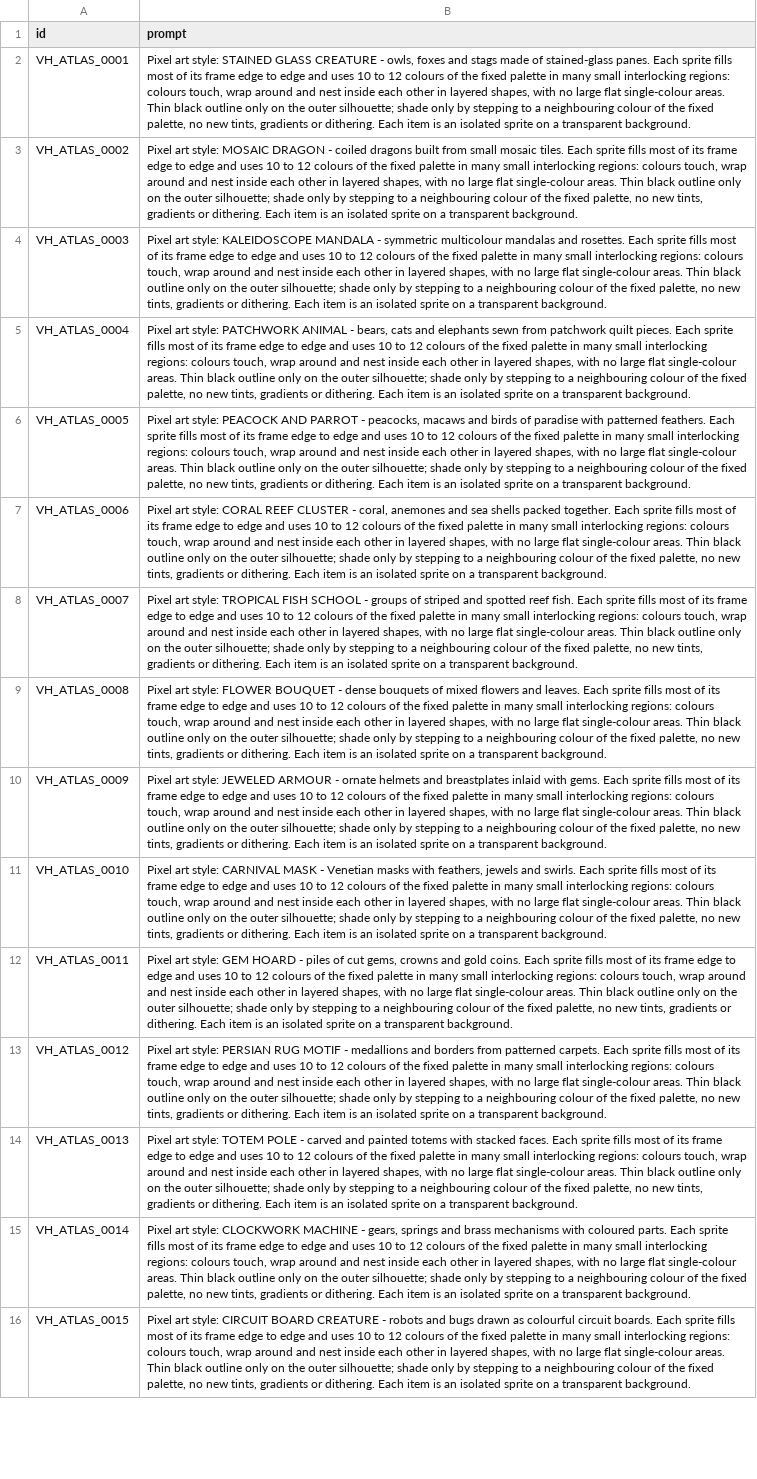
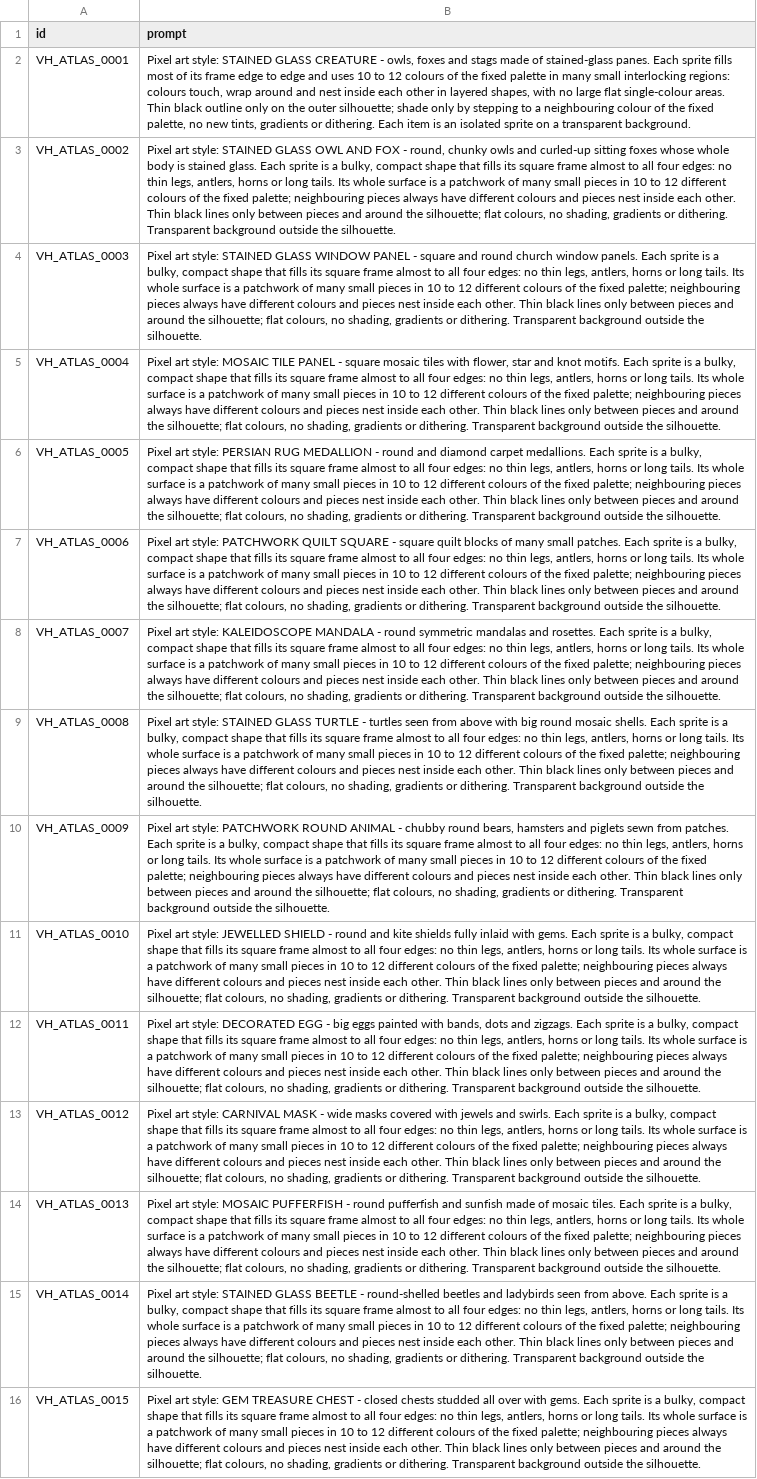
Before and after one commit to Sekiph82/ScrubBots-Level-Factory, a CSV file: data/input/very_hard_atlas_prompts_30.csv, drawn as a sheet; only a part is shown; the diff covers the shown part only; the diff names each change by its address in the sheet, - before the commit and + after, or states it on an @@ line.

```diff
--- a/data/input/very_hard_atlas_prompts_30.csv
+++ b/data/input/very_hard_atlas_prompts_30.csv
-B3 (prompt): …art style: MOSAIC DRAGON - coiled dragons built from small mosaic tiles. Each sprite fills most of its frame edge to edge and uses 10 to 12 colours of the fixed palette in many small interlocking regions: colours touch, wrap around and nest inside each other in layered shapes, with no large flat single-colour areas. Thin black outline only on the outer silhouette; shade only by stepping to a neighbouring colour of the fixed palette, no new tints, gradients or dithering. Each item is an isolated sprite on a transparent background.
+B3 (prompt): …art style: STAINED GLASS OWL AND FOX - round, chunky owls and curled-up sitting foxes whose whole body is stained glass. Each sprite is a bulky, compact shape that fills its square frame almost to all four edges: no thin legs, antlers, horns or long tails. Its whole surface is a patchwork of many small pieces in 10 to 12 different colours of the fixed palette; neighbouring pieces always have different colours and pieces nest inside each other. Thin black lines only between pieces and around the silhouette; flat colours, no shading, gradients or dithering. Transparent background outside the silhouette.
-B4 (prompt): …art style: KALEIDOSCOPE MANDALA - symmetric multicolour mandalas and rosettes. Each sprite fills most of its frame edge to edge and uses 10 to 12 colours of the fixed palette in many small interlocking regions: colours touch, wrap around and nest inside each other in layered shapes, with no large flat single-colour areas. Thin black outline only on the outer silhouette; shade only by stepping to a neighbouring colour of the fixed palette, no new tints, gradients or dithering. Each item is an isolated sprite on a transparent background.
+B4 (prompt): …art style: STAINED GLASS WINDOW PANEL - square and round church window panels. Each sprite is a bulky, compact shape that fills its square frame almost to all four edges: no thin legs, antlers, horns or long tails. Its whole surface is a patchwork of many small pieces in 10 to 12 different colours of the fixed palette; neighbouring pieces always have different colours and pieces nest inside each other. Thin black lines only between pieces and around the silhouette; flat colours, no shading, gradients or dithering. Transparent background outside the silhouette.
-B5 (prompt): …art style: PATCHWORK ANIMAL - bears, cats and elephants sewn from patchwork quilt pieces. Each sprite fills most of its frame edge to edge and uses 10 to 12 colours of the fixed palette in many small interlocking regions: colours touch, wrap around and nest inside each other in layered shapes, with no large flat single-colour areas. Thin black outline only on the outer silhouette; shade only by stepping to a neighbouring colour of the fixed palette, no new tints, gradients or dithering. Each item is an isolated sprite on a transparent background.
+B5 (prompt): …art style: MOSAIC TILE PANEL - square mosaic tiles with flower, star and knot motifs. Each sprite is a bulky, compact shape that fills its square frame almost to all four edges: no thin legs, antlers, horns or long tails. Its whole surface is a patchwork of many small pieces in 10 to 12 different colours of the fixed palette; neighbouring pieces always have different colours and pieces nest inside each other. Thin black lines only between pieces and around the silhouette; flat colours, no shading, gradients or dithering. Transparent background outside the silhouette.
-B6 (prompt): …art style: PEACOCK AND PARROT - peacocks, macaws and birds of paradise with patterned feathers. Each sprite fills most of its frame edge to edge and uses 10 to 12 colours of the fixed palette in many small interlocking regions: colours touch, wrap around and nest inside each other in layered shapes, with no large flat single-colour areas. Thin black outline only on the outer silhouette; shade only by stepping to a neighbouring colour of the fixed palette, no new tints, gradients or dithering. Each item is an isolated sprite on a transparent background.
+B6 (prompt): …art style: PERSIAN RUG MEDALLION - round and diamond carpet medallions. Each sprite is a bulky, compact shape that fills its square frame almost to all four edges: no thin legs, antlers, horns or long tails. Its whole surface is a patchwork of many small pieces in 10 to 12 different colours of the fixed palette; neighbouring pieces always have different colours and pieces nest inside each other. Thin black lines only between pieces and around the silhouette; flat colours, no shading, gradients or dithering. Transparent background outside the silhouette.
-B7 (prompt): …art style: CORAL REEF CLUSTER - coral, anemones and sea shells packed together. Each sprite fills most of its frame edge to edge and uses 10 to 12 colours of the fixed palette in many small interlocking regions: colours touch, wrap around and nest inside each other in layered shapes, with no large flat single-colour areas. Thin black outline only on the outer silhouette; shade only by stepping to a neighbouring colour of the fixed palette, no new tints, gradients or dithering. Each item is an isolated sprite on a transparent background.
+B7 (prompt): …art style: PATCHWORK QUILT SQUARE - square quilt blocks of many small patches. Each sprite is a bulky, compact shape that fills its square frame almost to all four edges: no thin legs, antlers, horns or long tails. Its whole surface is a patchwork of many small pieces in 10 to 12 different colours of the fixed palette; neighbouring pieces always have different colours and pieces nest inside each other. Thin black lines only between pieces and around the silhouette; flat colours, no shading, gradients or dithering. Transparent background outside the silhouette.
-B8 (prompt): …art style: TROPICAL FISH SCHOOL - groups of striped and spotted reef fish. Each sprite fills most of its frame edge to edge and uses 10 to 12 colours of the fixed palette in many small interlocking regions: colours touch, wrap around and nest inside each other in layered shapes, with no large flat single-colour areas. Thin black outline only on the outer silhouette; shade only by stepping to a neighbouring colour of the fixed palette, no new tints, gradients or dithering. Each item is an isolated sprite on a transparent background.
+B8 (prompt): …art style: KALEIDOSCOPE MANDALA - round symmetric mandalas and rosettes. Each sprite is a bulky, compact shape that fills its square frame almost to all four edges: no thin legs, antlers, horns or long tails. Its whole surface is a patchwork of many small pieces in 10 to 12 different colours of the fixed palette; neighbouring pieces always have different colours and pieces nest inside each other. Thin black lines only between pieces and around the silhouette; flat colours, no shading, gradients or dithering. Transparent background outside the silhouette.
-B9 (prompt): …art style: FLOWER BOUQUET - dense bouquets of mixed flowers and leaves. Each sprite fills most of its frame edge to edge and uses 10 to 12 colours of the fixed palette in many small interlocking regions: colours touch, wrap around and nest inside each other in layered shapes, with no large flat single-colour areas. Thin black outline only on the outer silhouette; shade only by stepping to a neighbouring colour of the fixed palette, no new tints, gradients or dithering. Each item is an isolated sprite on a transparent background.
+B9 (prompt): …art style: STAINED GLASS TURTLE - turtles seen from above with big round mosaic shells. Each sprite is a bulky, compact shape that fills its square frame almost to all four edges: no thin legs, antlers, horns or long tails. Its whole surface is a patchwork of many small pieces in 10 to 12 different colours of the fixed palette; neighbouring pieces always have different colours and pieces nest inside each other. Thin black lines only between pieces and around the silhouette; flat colours, no shading, gradients or dithering. Transparent background outside the silhouette.
-B10 (prompt): …art style: JEWELED ARMOUR - ornate helmets and breastplates inlaid with gems. Each sprite fills most of its frame edge to edge and uses 10 to 12 colours of the fixed palette in many small interlocking regions: colours touch, wrap around and nest inside each other in layered shapes, with no large flat single-colour areas. Thin black outline only on the outer silhouette; shade only by stepping to a neighbouring colour of the fixed palette, no new tints, gradients or dithering. Each item is an isolated sprite on a transparent background.
+B10 (prompt): …art style: PATCHWORK ROUND ANIMAL - chubby round bears, hamsters and piglets sewn from patches. Each sprite is a bulky, compact shape that fills its square frame almost to all four edges: no thin legs, antlers, horns or long tails. Its whole surface is a patchwork of many small pieces in 10 to 12 different colours of the fixed palette; neighbouring pieces always have different colours and pieces nest inside each other. Thin black lines only between pieces and around the silhouette; flat colours, no shading, gradients or dithering. Transparent background outside the silhouette.
-B11 (prompt): …art style: CARNIVAL MASK - Venetian masks with feathers, jewels and swirls. Each sprite fills most of its frame edge to edge and uses 10 to 12 colours of the fixed palette in many small interlocking regions: colours touch, wrap around and nest inside each other in layered shapes, with no large flat single-colour areas. Thin black outline only on the outer silhouette; shade only by stepping to a neighbouring colour of the fixed palette, no new tints, gradients or dithering. Each item is an isolated sprite on a transparent background.
+B11 (prompt): …art style: JEWELLED SHIELD - round and kite shields fully inlaid with gems. Each sprite is a bulky, compact shape that fills its square frame almost to all four edges: no thin legs, antlers, horns or long tails. Its whole surface is a patchwork of many small pieces in 10 to 12 different colours of the fixed palette; neighbouring pieces always have different colours and pieces nest inside each other. Thin black lines only between pieces and around the silhouette; flat colours, no shading, gradients or dithering. Transparent background outside the silhouette.
-B12 (prompt): …art style: GEM HOARD - piles of cut gems, crowns and gold coins. Each sprite fills most of its frame edge to edge and uses 10 to 12 colours of the fixed palette in many small interlocking regions: colours touch, wrap around and nest inside each other in layered shapes, with no large flat single-colour areas. Thin black outline only on the outer silhouette; shade only by stepping to a neighbouring colour of the fixed palette, no new tints, gradients or dithering. Each item is an isolated sprite on a transparent background.
+B12 (prompt): …art style: DECORATED EGG - big eggs painted with bands, dots and zigzags. Each sprite is a bulky, compact shape that fills its square frame almost to all four edges: no thin legs, antlers, horns or long tails. Its whole surface is a patchwork of many small pieces in 10 to 12 different colours of the fixed palette; neighbouring pieces always have different colours and pieces nest inside each other. Thin black lines only between pieces and around the silhouette; flat colours, no shading, gradients or dithering. Transparent background outside the silhouette.
-B13 (prompt): …art style: PERSIAN RUG MOTIF - medallions and borders from patterned carpets. Each sprite fills most of its frame edge to edge and uses 10 to 12 colours of the fixed palette in many small interlocking regions: colours touch, wrap around and nest inside each other in layered shapes, with no large flat single-colour areas. Thin black outline only on the outer silhouette; shade only by stepping to a neighbouring colour of the fixed palette, no new tints, gradients or dithering. Each item is an isolated sprite on a transparent background.
+B13 (prompt): …art style: CARNIVAL MASK - wide masks covered with jewels and swirls. Each sprite is a bulky, compact shape that fills its square frame almost to all four edges: no thin legs, antlers, horns or long tails. Its whole surface is a patchwork of many small pieces in 10 to 12 different colours of the fixed palette; neighbouring pieces always have different colours and pieces nest inside each other. Thin black lines only between pieces and around the silhouette; flat colours, no shading, gradients or dithering. Transparent background outside the silhouette.
-B14 (prompt): …art style: TOTEM POLE - carved and painted totems with stacked faces. Each sprite fills most of its frame edge to edge and uses 10 to 12 colours of the fixed palette in many small interlocking regions: colours touch, wrap around and nest inside each other in layered shapes, with no large flat single-colour areas. Thin black outline only on the outer silhouette; shade only by stepping to a neighbouring colour of the fixed palette, no new tints, gradients or dithering. Each item is an isolated sprite on a transparent background.
+B14 (prompt): …art style: MOSAIC PUFFERFISH - round pufferfish and sunfish made of mosaic tiles. Each sprite is a bulky, compact shape that fills its square frame almost to all four edges: no thin legs, antlers, horns or long tails. Its whole surface is a patchwork of many small pieces in 10 to 12 different colours of the fixed palette; neighbouring pieces always have different colours and pieces nest inside each other. Thin black lines only between pieces and around the silhouette; flat colours, no shading, gradients or dithering. Transparent background outside the silhouette.
-B15 (prompt): …art style: CLOCKWORK MACHINE - gears, springs and brass mechanisms with coloured parts. Each sprite fills most of its frame edge to edge and uses 10 to 12 colours of the fixed palette in many small interlocking regions: colours touch, wrap around and nest inside each other in layered shapes, with no large flat single-colour areas. Thin black outline only on the outer silhouette; shade only by stepping to a neighbouring colour of the fixed palette, no new tints, gradients or dithering. Each item is an isolated sprite on a transparent background.
+B15 (prompt): …art style: STAINED GLASS BEETLE - round-shelled beetles and ladybirds seen from above. Each sprite is a bulky, compact shape that fills its square frame almost to all four edges: no thin legs, antlers, horns or long tails. Its whole surface is a patchwork of many small pieces in 10 to 12 different colours of the fixed palette; neighbouring pieces always have different colours and pieces nest inside each other. Thin black lines only between pieces and around the silhouette; flat colours, no shading, gradients or dithering. Transparent background outside the silhouette.
-B16 (prompt): …art style: CIRCUIT BOARD CREATURE - robots and bugs drawn as colourful circuit boards. Each sprite fills most of its frame edge to edge and uses 10 to 12 colours of the fixed palette in many small interlocking regions: colours touch, wrap around and nest inside each other in layered shapes, with no large flat single-colour areas. Thin black outline only on the outer silhouette; shade only by stepping to a neighbouring colour of the fixed palette, no new tints, gradients or dithering. Each item is an isolated sprite on a transparent background.
+B16 (prompt): …art style: GEM TREASURE CHEST - closed chests studded all over with gems. Each sprite is a bulky, compact shape that fills its square frame almost to all four edges: no thin legs, antlers, horns or long tails. Its whole surface is a patchwork of many small pieces in 10 to 12 different colours of the fixed palette; neighbouring pieces always have different colours and pieces nest inside each other. Thin black lines only between pieces and around the silhouette; flat colours, no shading, gradients or dithering. Transparent background outside the silhouette.
```
Also changed, not shown: 15 edited cells elsewhere in this file.
